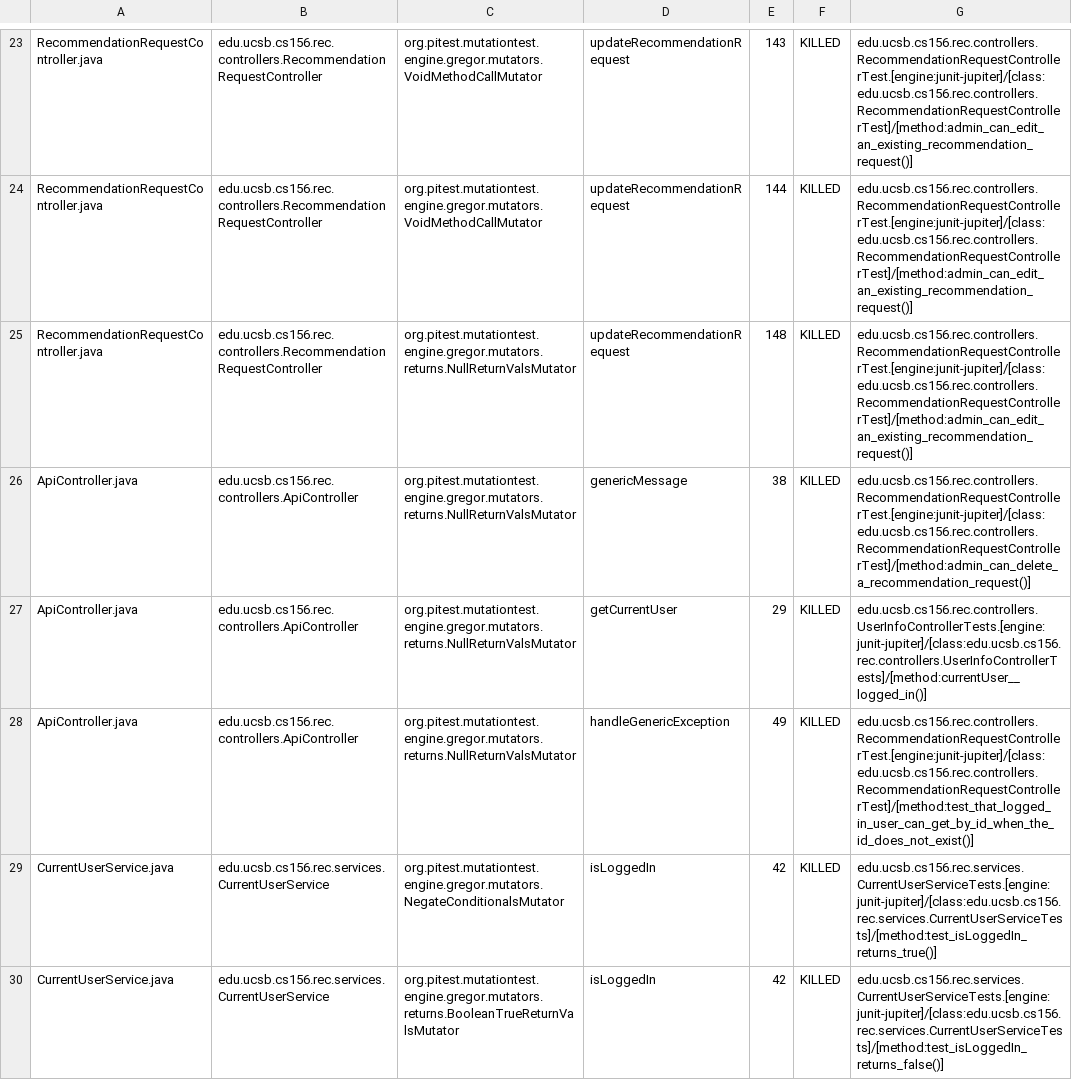
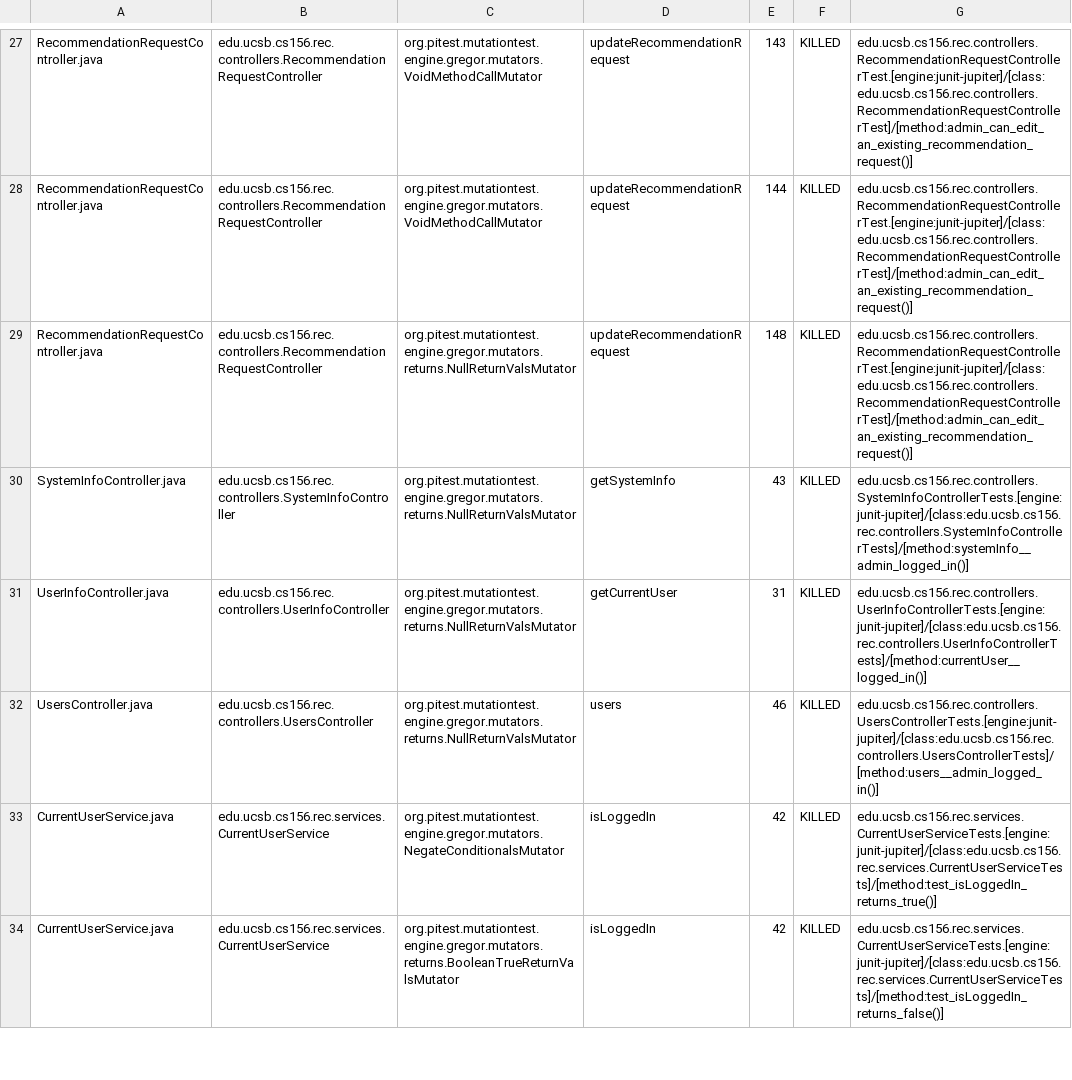
Before and after one commit to ucsb-cs156-f24/proj-rec-f24-08, a CSV file: prs/42/pitest/mutations.csv, drawn as a sheet; only a part is shown, gaps mark what is left out; the diff covers the shown part only.

Commit message:
Deploying to gh-pages from @ ucsb-cs156-f24/proj-rec-f24-08@c7e5405ec8ee8d13a087b8fbccdfa7bb409c75ef 🚀

```diff
--- a/prs/42/pitest/mutations.csv
+++ b/prs/42/pitest/mutations.csv
@@ -25,5 +29,5 @@ RecommendationRequestController.java,edu.ucsb.cs156.rec.controllers.Recommendati
 RecommendationRequestController.java,edu.ucsb.cs156.rec.controllers.RecommendationRequestController,org.pitest.mutationtest.engine.gregor.mutators.returns.NullReturnValsMutator,updateRecommendationRequest,148,KILLED,edu.ucsb.cs156.rec.controllers.RecommendationRequestControllerTest.[engine:junit-jupiter]/[class:edu.ucsb.cs156.rec.controllers.RecommendationRequestControllerTest]/[method:admin_can_edit_an_existing_recommendation_request()]
-ApiController.java,edu.ucsb.cs156.rec.controllers.ApiController,org.pitest.mutationtest.engine.gregor.mutators.returns.NullReturnValsMutator,genericMessage,38,KILLED,edu.ucsb.cs156.rec.controllers.RecommendationRequestControllerTest.[engine:junit-jupiter]/[class:edu.ucsb.cs156.rec.controllers.RecommendationRequestControllerTest]/[method:admin_can_delete_a_recommendation_request()]
-ApiController.java,edu.ucsb.cs156.rec.controllers.ApiController,org.pitest.mutationtest.engine.gregor.mutators.returns.NullReturnValsMutator,getCurrentUser,29,KILLED,edu.ucsb.cs156.rec.controllers.UserInfoControllerTests.[engine:junit-jupiter]/[class:edu.ucsb.cs156.rec.controllers.UserInfoControllerTests]/[method:currentUser__logged_in()]
-ApiController.java,edu.ucsb.cs156.rec.controllers.ApiController,org.pitest.mutationtest.engine.gregor.mutators.returns.NullReturnValsMutator,handleGenericException,49,KILLED,edu.ucsb.cs156.rec.controllers.RecommendationRequestControllerTest.[engine:junit-jupiter]/[class:edu.ucsb.cs156.rec.controllers.RecommendationRequestControllerTest]/[method:test_that_logged_in_user_can_get_by_id_when_the_id_does_not_exist()]
+SystemInfoController.java,edu.ucsb.cs156.rec.controllers.SystemInfoController,org.pitest.mutationtest.engine.gregor.mutators.returns.NullReturnValsMutator,getSystemInfo,43,KILLED,edu.ucsb.cs156.rec.controllers.SystemInfoControllerTests.[engine:junit-jupiter]/[class:edu.ucsb.cs156.rec.controllers.SystemInfoControllerTests]/[method:systemInfo__admin_logged_in()]
+UserInfoController.java,edu.ucsb.cs156.rec.controllers.UserInfoController,org.pitest.mutationtest.engine.gregor.mutators.returns.NullReturnValsMutator,getCurrentUser,31,KILLED,edu.ucsb.cs156.rec.controllers.UserInfoControllerTests.[engine:junit-jupiter]/[class:edu.ucsb.cs156.rec.controllers.UserInfoControllerTests]/[method:currentUser__logged_in()]
+UsersController.java,edu.ucsb.cs156.rec.controllers.UsersController,org.pitest.mutationtest.engine.gregor.mutators.returns.NullReturnValsMutator,users,46,KILLED,edu.ucsb.cs156.rec.controllers.UsersControllerTests.[engine:junit-jupiter]/[class:edu.ucsb.cs156.rec.controllers.UsersControllerTests]/[method:users__admin_logged_in()]
 CurrentUserService.java,edu.ucsb.cs156.rec.services.CurrentUserService,org.pitest.mutationtest.engine.gregor.mutators.NegateConditionalsMutator,isLoggedIn,42,KILLED,edu.ucsb.cs156.rec.services.CurrentUserServiceTests.[engine:junit-jupiter]/[class:edu.ucsb.cs156.rec.services.CurrentUserServiceTests]/[method:test_isLoggedIn_returns_true()]
```
Also changed, not shown: 1 added row, 1 removed row and 1 moved row elsewhere in this file, 9 other files.
